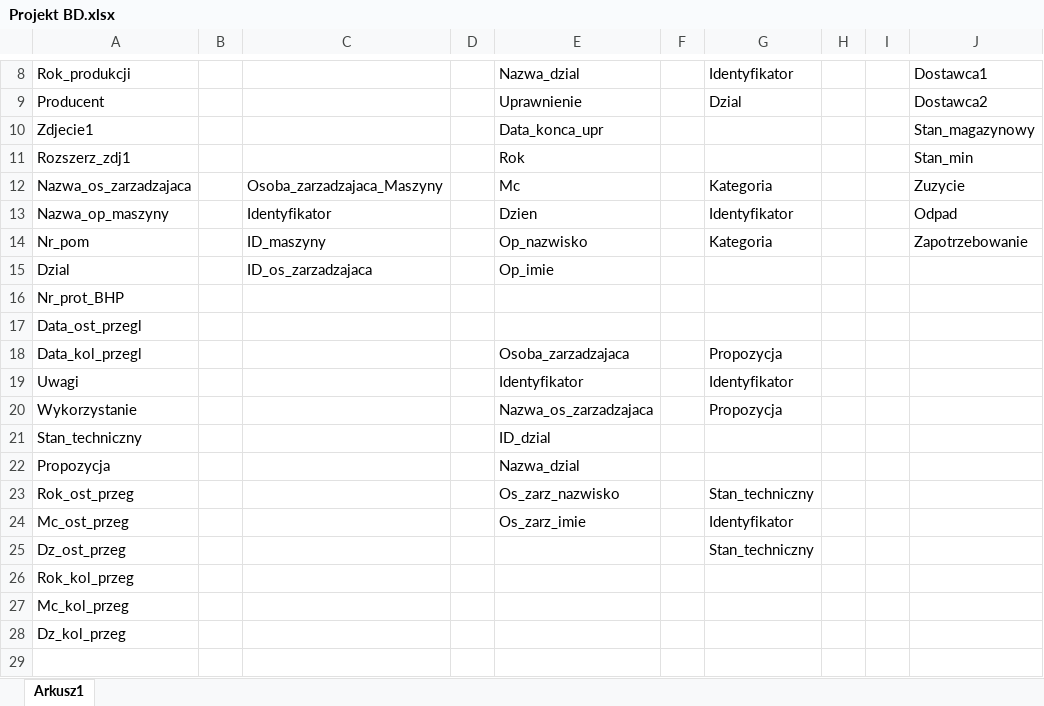
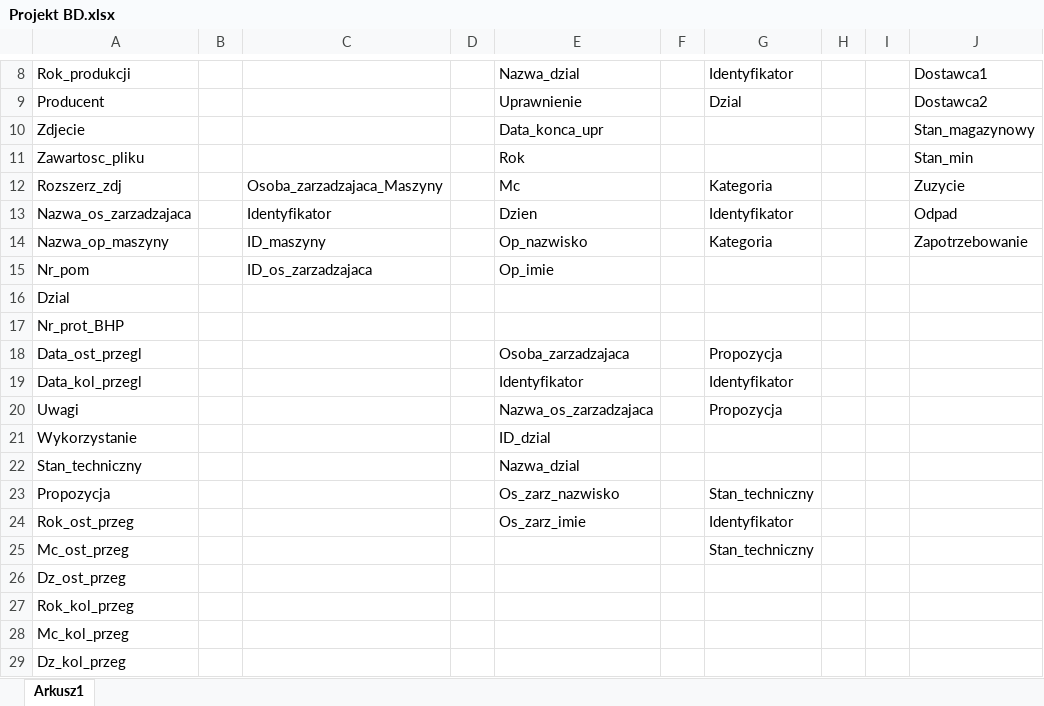
Before and after one commit to AnnaPolatynska/RemaGUM, an Excel workbook: Docs/Projekt BD.xlsx, sheet Arkusz1, drawn as a sheet; only a part is shown, gaps mark what is left out; values as stored, in another font and other column widths than the file's, no cell formats; addresses are those after the commit; the diff names each change by its address in the sheet, - before the commit and + after, or states it on an @@ line.

Commit message:
ID maszyn dla wybranego operatora, dodanie przycisków do wgrania zdjęcia do tabeli Maszyny

```diff
--- a/Docs/Projekt BD.xlsx (sheet Arkusz1)
+++ b/Docs/Projekt BD.xlsx (sheet Arkusz1)
-A10: Zdjecie1
+A10: Zdjecie
-A11: Rozszerz_zdj1
+A11: Zawartosc_pliku
-A12: Nazwa_os_zarzadzajaca
+A12: Rozszerz_zdj
-A13: Nazwa_op_maszyny
+A13: Nazwa_os_zarzadzajaca
-A14: Nr_pom
+A14: Nazwa_op_maszyny
+row 15: Nr_pom |  | ID_os_zarzadzajaca |  | Op_imie
-C16: ID_os_zarzadzajaca
+C16: (empty)
-E16: Op_imie
+E16: (empty)
-E18: (empty)
+E18: Osoba_zarzadzajaca
-G18: (empty)
+G18: Propozycja
-E19: Osoba_zarzadzajaca
+E19: Identyfikator
-G19: Propozycja
+G19: Identyfikator
-E20: Identyfikator
+E20: Nazwa_os_zarzadzajaca
-G20: Identyfikator
+G20: Propozycja
-E21: Nazwa_os_zarzadzajaca
+E21: ID_dzial
-G21: Propozycja
+G21: (empty)
-E22: ID_dzial
+E22: Nazwa_dzial
-E23: Nazwa_dzial
+E23: Os_zarz_nazwisko
-G23: (empty)
+G23: Stan_techniczny
-E24: Os_zarz_nazwisko
+E24: Os_zarz_imie
-G24: Stan_techniczny
+G24: Identyfikator
-E25: Os_zarz_imie
+E25: (empty)
-G25: Identyfikator
+G25: Stan_techniczny
-G26: Stan_techniczny
+G26: (empty)
```
Also changed, not shown: cell formats, 6 other files.
